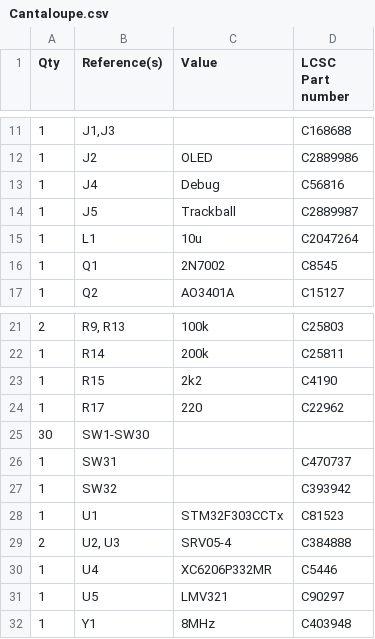
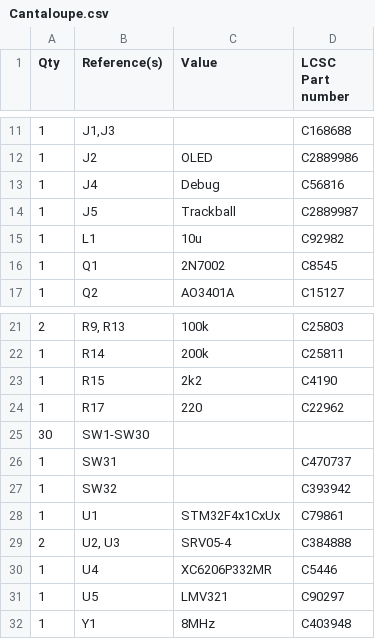
Before and after one commit to Ariamelon/Cantaloupe, a CSV file: PCB/Cantaloupe.csv, drawn as a sheet; only a part is shown, gaps mark what is left out.

```diff
--- a/PCB/Cantaloupe.csv
+++ b/PCB/Cantaloupe.csv
@@ -14,3 +14,3 @@ Qty,Reference(s),Value,LCSC Part number
 1,J5,Trackball,C2889987
-1,L1,10u,C2047264
+1,L1,10u,C92982
 1,Q1,2N7002,C8545
@@ -27,3 +27,3 @@ Qty,Reference(s),Value,LCSC Part number
 1,SW32,,C393942
-1,U1,STM32F303CCTx,C81523
+1,U1,STM32F4x1CxUx,C79861
 2,"U2, U3",SRV05-4,C384888
```
Also changed, not shown: 6 other files.
